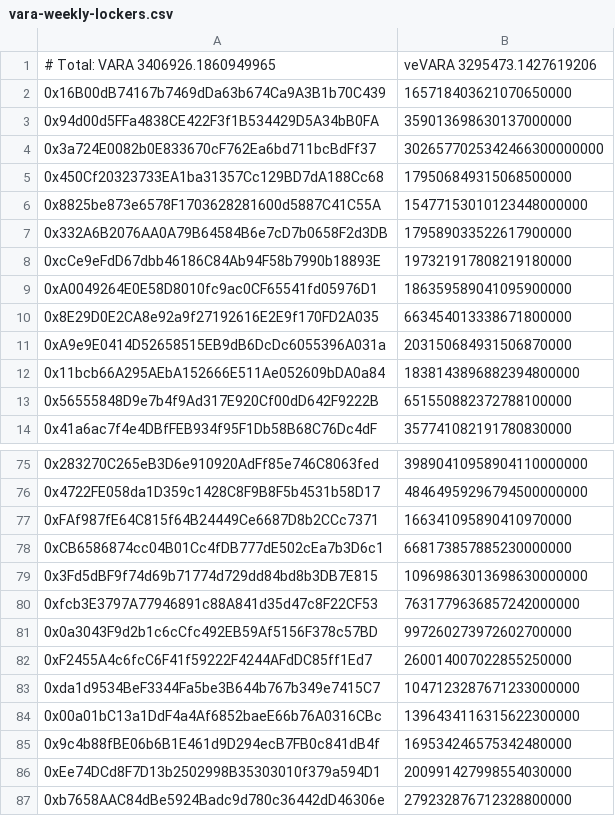
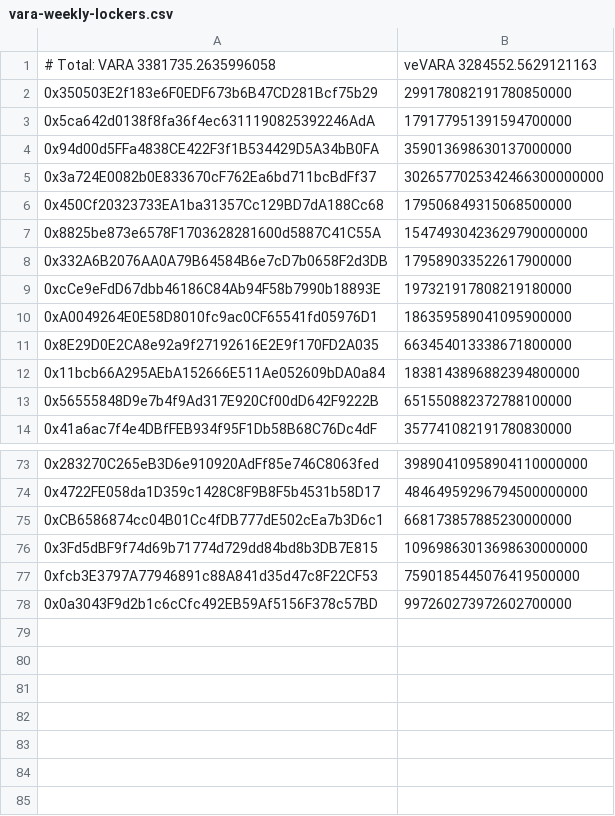
Before and after one commit to equilibre-finance/wallets-data, a CSV file: vara-weekly-lockers.csv, drawn as a sheet; only a part is shown, gaps mark what is left out; the diff covers the shown part only.

Commit message:
vara-weekly-lockers.json contract call data

```diff
--- a/vara-weekly-lockers.csv
+++ b/vara-weekly-lockers.csv
@@ -1,3 +1,4 @@
-# Total: VARA 3406926.1860949965, veVARA 3295473.1427619206
-0x16B00dB74167b7469dDa63b674Ca9A3B1b70C439,165718403621070650000
+# Total: VARA 3381735.2635996058, veVARA 3284552.5629121163
+0x350503E2f183e6F0EDF673b6B47CD281Bcf75b29,299178082191780850000
+0x5ca642d0138f8fa36f4ec6311190825392246AdA,179177951391594700000
 0x94d00d5FFa4838CE422F3f1B534429D5A34bB0FA,359013698630137000000
@@ -5,3 +6,3 @@
 0x450Cf20323733EA1ba31357Cc129BD7dA188Cc68,179506849315068500000
-0x8825be873e6578F1703628281600d5887C41C55A,15477153010123448000000
+0x8825be873e6578F1703628281600d5887C41C55A,15474930423629790000000
 0x332A6B2076AA0A79B64584B6e7cD7b0658F2d3DB,179589033522617900000
@@ -10,3 +11,2 @@
 0x8E29D0E2CA8e92a9f27192616E2E9f170FD2A035,663454013338671800000
-0xA9e9E0414D52658515EB9dB6DcDc6055396A031a,203150684931506870000
 0x11bcb66A295AEbA152666E511Ae052609bDA0a84,1838143896882394800000
@@ -76,12 +74,5 @@
 0x4722FE058da1D359c1428C8F9B8F5b4531b58D17,48464959296794500000000
-0xFAf987fE64C815f64B24449Ce6687D8b2CCc7371,166341095890410970000
 0xCB6586874cc04B01Cc4fDB777dE502cEa7b3D6c1,668173857885230000000
 0x3Fd5dBF9f74d69b71774d729dd84bd8b3DB7E815,10969863013698630000000
-0xfcb3E3797A77946891c88A841d35d47c8F22CF53,7631779636857242000000
+0xfcb3E3797A77946891c88A841d35d47c8F22CF53,7590185445076419500000
 0x0a3043F9d2b1c6cCfc492EB59Af5156F378c57BD,997260273972602700000
-0xF2455A4c6fcC6F41f59222F4244AFdDC85ff1Ed7,260014007022855250000
-0xda1d9534BeF3344Fa5be3B644b767b349e7415C7,1047123287671233000000
-0x00a01bC13a1DdF4a4Af6852baeE66b76A0316CBc,1396434116315622300000
-0x9c4b88fBE06b6B1E461d9D294ecB7FB0c841dB4f,169534246575342480000
-0xEe74DCd8F7D13b2502998B35303010f379a594D1,200991427998554030000
-0xb7658AAC84dBe5924Badc9d780c36442dD46306e,279232876712328800000
```
Also changed, not shown: 3 removed rows and 2 edited cells elsewhere in this file, 3 other files.
